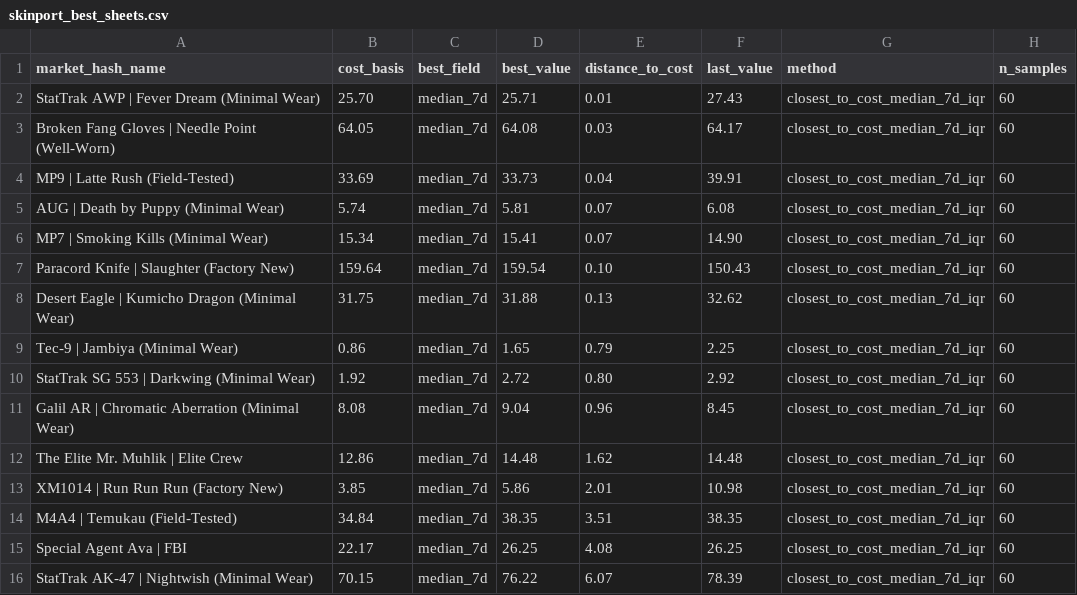
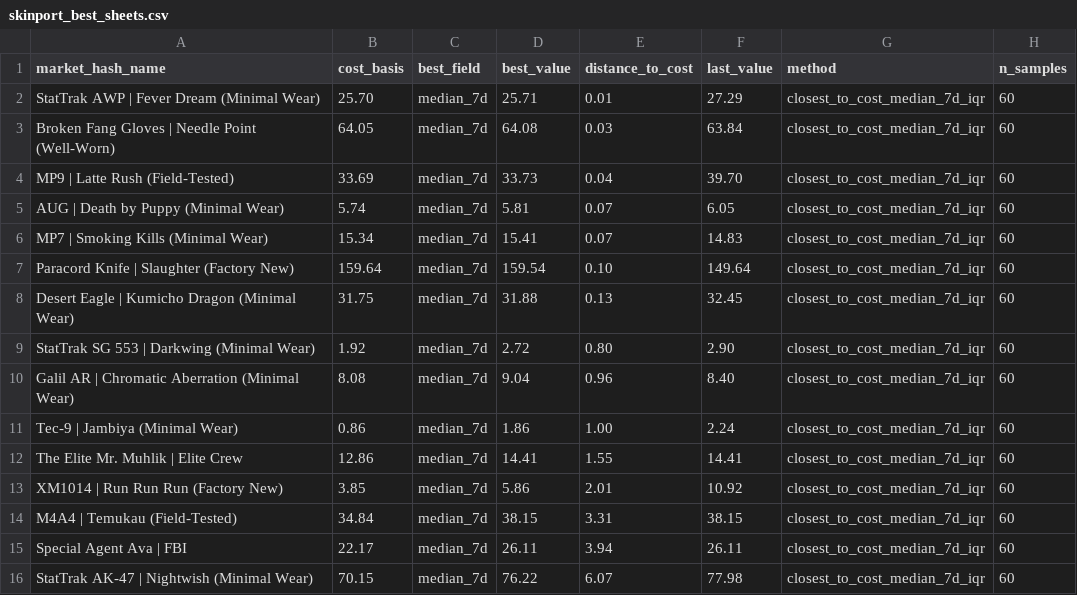
Before and after one commit to jpcarrascom2311-commits/skinport-tracker, a CSV file: skinport_best_sheets.csv, drawn as a sheet.

```diff
--- a/skinport_best_sheets.csv
+++ b/skinport_best_sheets.csv
@@ -1,16 +1,16 @@
 market_hash_name,cost_basis,best_field,best_value,distance_to_cost,last_value,method,n_samples
-StatTrak AWP | Fever Dream (Minimal Wear),25.70,median_7d,25.71,0.01,27.43,closest_to_cost_median_7d_iqr,60
-Broken Fang Gloves | Needle Point (Well-Worn),64.05,median_7d,64.08,0.03,64.17,closest_to_cost_median_7d_iqr,60
-MP9 | Latte Rush (Field-Tested),33.69,median_7d,33.73,0.04,39.91,closest_to_cost_median_7d_iqr,60
-AUG | Death by Puppy (Minimal Wear),5.74,median_7d,5.81,0.07,6.08,closest_to_cost_median_7d_iqr,60
-MP7 | Smoking Kills (Minimal Wear),15.34,median_7d,15.41,0.07,14.90,closest_to_cost_median_7d_iqr,60
-Paracord Knife | Slaughter (Factory New),159.64,median_7d,159.54,0.10,150.43,closest_to_cost_median_7d_iqr,60
-Desert Eagle | Kumicho Dragon (Minimal Wear),31.75,median_7d,31.88,0.13,32.62,closest_to_cost_median_7d_iqr,60
-Tec-9 | Jambiya (Minimal Wear),0.86,median_7d,1.65,0.79,2.25,closest_to_cost_median_7d_iqr,60
-StatTrak SG 553 | Darkwing (Minimal Wear),1.92,median_7d,2.72,0.80,2.92,closest_to_cost_median_7d_iqr,60
-Galil AR | Chromatic Aberration (Minimal Wear),8.08,median_7d,9.04,0.96,8.45,closest_to_cost_median_7d_iqr,60
-The Elite Mr. Muhlik | Elite Crew,12.86,median_7d,14.48,1.62,14.48,closest_to_cost_median_7d_iqr,60
-XM1014 | Run Run Run (Factory New),3.85,median_7d,5.86,2.01,10.98,closest_to_cost_median_7d_iqr,60
-M4A4 | Temukau (Field-Tested),34.84,median_7d,38.35,3.51,38.35,closest_to_cost_median_7d_iqr,60
-Special Agent Ava | FBI,22.17,median_7d,26.25,4.08,26.25,closest_to_cost_median_7d_iqr,60
-StatTrak AK-47 | Nightwish (Minimal Wear),70.15,median_7d,76.22,6.07,78.39,closest_to_cost_median_7d_iqr,60
+StatTrak AWP | Fever Dream (Minimal Wear),25.70,median_7d,25.71,0.01,27.29,closest_to_cost_median_7d_iqr,60
+Broken Fang Gloves | Needle Point (Well-Worn),64.05,median_7d,64.08,0.03,63.84,closest_to_cost_median_7d_iqr,60
+MP9 | Latte Rush (Field-Tested),33.69,median_7d,33.73,0.04,39.70,closest_to_cost_median_7d_iqr,60
+AUG | Death by Puppy (Minimal Wear),5.74,median_7d,5.81,0.07,6.05,closest_to_cost_median_7d_iqr,60
+MP7 | Smoking Kills (Minimal Wear),15.34,median_7d,15.41,0.07,14.83,closest_to_cost_median_7d_iqr,60
+Paracord Knife | Slaughter (Factory New),159.64,median_7d,159.54,0.10,149.64,closest_to_cost_median_7d_iqr,60
+Desert Eagle | Kumicho Dragon (Minimal Wear),31.75,median_7d,31.88,0.13,32.45,closest_to_cost_median_7d_iqr,60
+StatTrak SG 553 | Darkwing (Minimal Wear),1.92,median_7d,2.72,0.80,2.90,closest_to_cost_median_7d_iqr,60
+Galil AR | Chromatic Aberration (Minimal Wear),8.08,median_7d,9.04,0.96,8.40,closest_to_cost_median_7d_iqr,60
+Tec-9 | Jambiya (Minimal Wear),0.86,median_7d,1.86,1.00,2.24,closest_to_cost_median_7d_iqr,60
+The Elite Mr. Muhlik | Elite Crew,12.86,median_7d,14.41,1.55,14.41,closest_to_cost_median_7d_iqr,60
+XM1014 | Run Run Run (Factory New),3.85,median_7d,5.86,2.01,10.92,closest_to_cost_median_7d_iqr,60
+M4A4 | Temukau (Field-Tested),34.84,median_7d,38.15,3.31,38.15,closest_to_cost_median_7d_iqr,60
+Special Agent Ava | FBI,22.17,median_7d,26.11,3.94,26.11,closest_to_cost_median_7d_iqr,60
+StatTrak AK-47 | Nightwish (Minimal Wear),70.15,median_7d,76.22,6.07,77.98,closest_to_cost_median_7d_iqr,60
```
Also changed, not shown: skinport_latest.csv.
